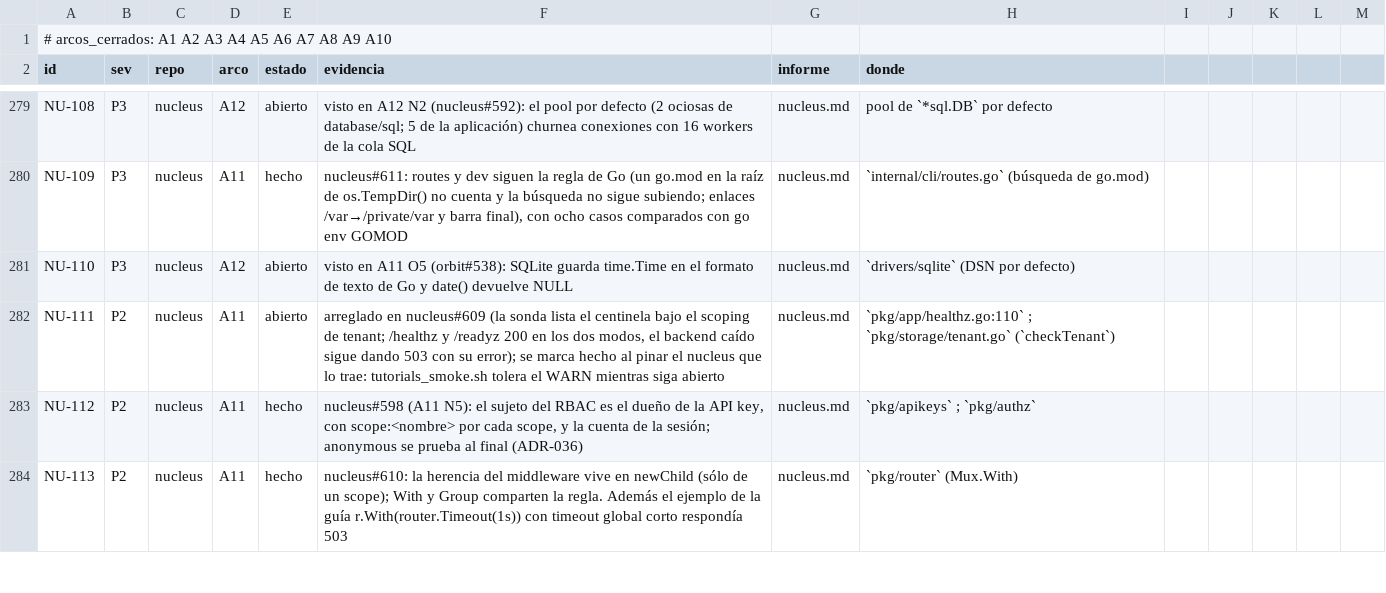
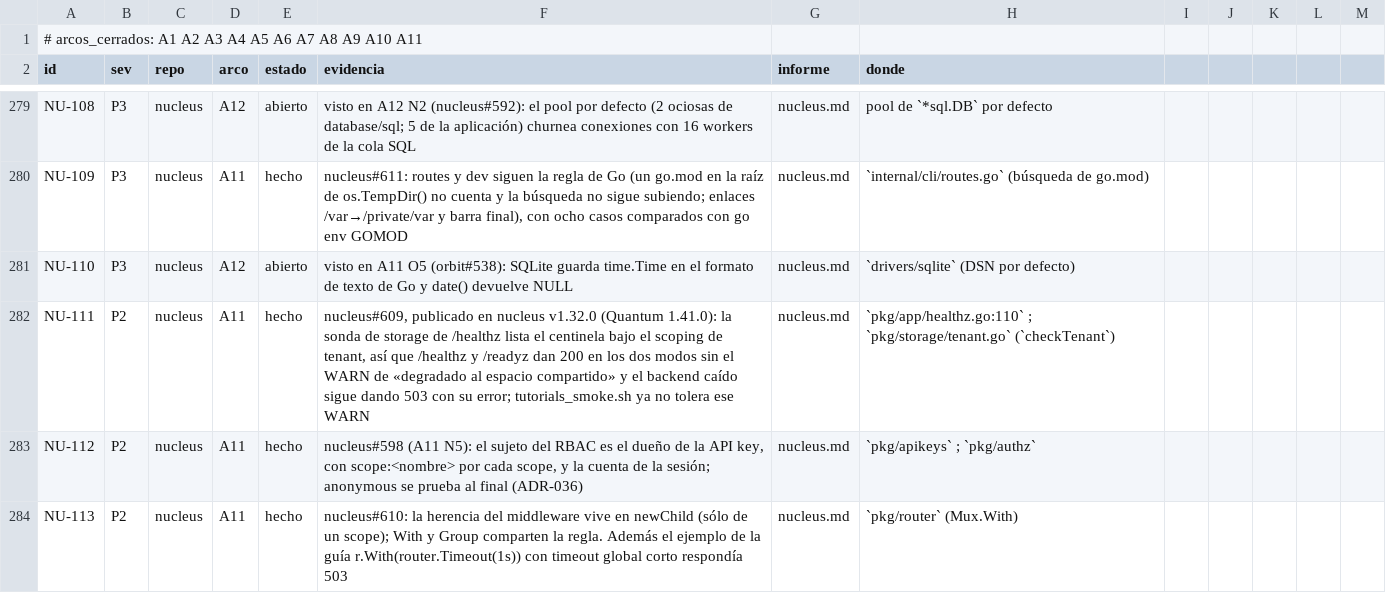
Before and after one commit to jcsvwinston/quantum, a CSV file: docs/auditoria/madurez-2026-09-03/registro.csv, drawn as a sheet; only a part is shown, gaps mark what is left out.

```diff
--- a/docs/auditoria/madurez-2026-09-03/registro.csv
+++ b/docs/auditoria/madurez-2026-09-03/registro.csv
@@ -1,2 +1,2 @@
-# arcos_cerrados: A1 A2 A3 A4 A5 A6 A7 A8 A9 A10
+# arcos_cerrados: A1 A2 A3 A4 A5 A6 A7 A8 A9 A10 A11
 id,sev,repo,arco,estado,evidencia,informe,donde
@@ -281,3 +281,3 @@ NU-109,P3,nucleus,A11,hecho,"nucleus#611: routes y dev siguen la regla de Go (un
 NU-110,P3,nucleus,A12,abierto,"visto en A11 O5 (orbit#538): SQLite guarda time.Time en el formato de texto de Go y date() devuelve NULL",nucleus.md,`drivers/sqlite` (DSN por defecto)
-NU-111,P2,nucleus,A11,abierto,"arreglado en nucleus#609 (la sonda lista el centinela bajo el scoping de tenant; /healthz y /readyz 200 en los dos modos, el backend caído sigue dando 503 con su error); se marca hecho al pinar el nucleus que lo trae: tutorials_smoke.sh tolera el WARN mientras siga abierto",nucleus.md,`pkg/app/healthz.go:110` ; `pkg/storage/tenant.go` (`checkTenant`)
+NU-111,P2,nucleus,A11,hecho,"nucleus#609, publicado en nucleus v1.32.0 (Quantum 1.41.0): la sonda de storage de /healthz lista el centinela bajo el scoping de tenant, así que /healthz y /readyz dan 200 en los dos modos sin el WARN de «degradado al espacio compartido» y el backend caído sigue dando 503 con su error; tutorials_smoke.sh ya no tolera ese WARN",nucleus.md,`pkg/app/healthz.go:110` ; `pkg/storage/tenant.go` (`checkTenant`)
 NU-112,P2,nucleus,A11,hecho,"nucleus#598 (A11 N5): el sujeto del RBAC es el dueño de la API key, con scope:<nombre> por cada scope, y la cuenta de la sesión; anonymous se prueba al final (ADR-036)",nucleus.md,`pkg/apikeys` ; `pkg/authz`
```
Also changed, not shown: 8 other files.
